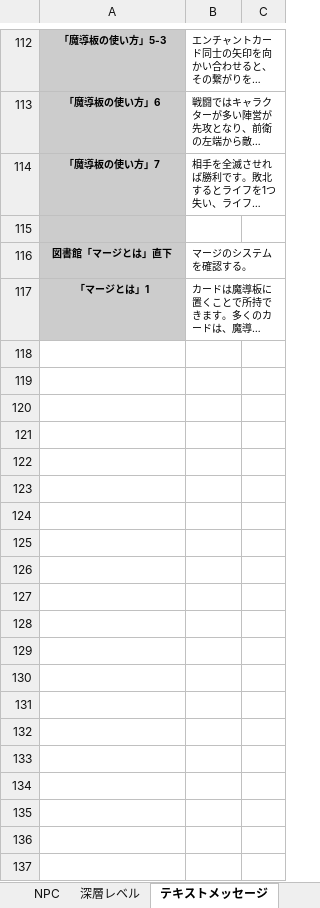
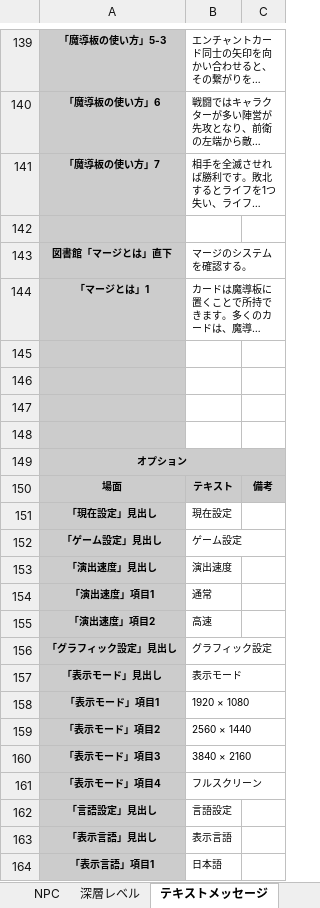
Before and after one commit to Yuki-fa/Vesselbound, an Excel workbook: prototype/Vesselbound_data.xlsx, sheet テキストメッセージ, drawn as a sheet; only a part is shown, gaps mark what is left out; long unchanged cells end in …; values as stored, in another font and other column widths than the file's, no borders; charts and pictures not drawn; the diff covers the shown part only; the diff names each change by its address in the sheet, - before the commit and + after, or states it on an @@ line.

```diff
--- a/prototype/Vesselbound_data.xlsx (sheet テキストメッセージ)
+++ b/prototype/Vesselbound_data.xlsx (sheet テキストメッセージ)
+row 145: (empty)
+row 146: (empty)
+row 147: (empty)
+row 148: (empty)
+row 149: オプション
+row 150: 場面 | テキスト | 備考
+row 151: 「現在設定」見出し | 現在設定
+row 152: 「ゲーム設定」見出し | ゲーム設定
+row 153: 「演出速度」見出し | 演出速度
+row 154: 「演出速度」項目1 | 通常
+row 155: 「演出速度」項目2 | 高速
+row 156: 「グラフィック設定」見出し | グラフィック設定
+row 157: 「表示モード」見出し | 表示モード
+row 158: 「表示モード」項目1 | 1920 × 1080
+row 159: 「表示モード」項目2 | 2560 × 1440
+row 160: 「表示モード」項目3 | 3840 × 2160
+row 161: 「表示モード」項目4 | フルスクリーン
+row 162: 「言語設定」見出し | 言語設定
+row 163: 「表示言語」見出し | 表示言語
+row 164: 「表示言語」項目1 | 日本語
```
Also changed, not shown: 36 added rows and 3 edited cells elsewhere in this sheet, sheet キャラクター, 22 other files.
